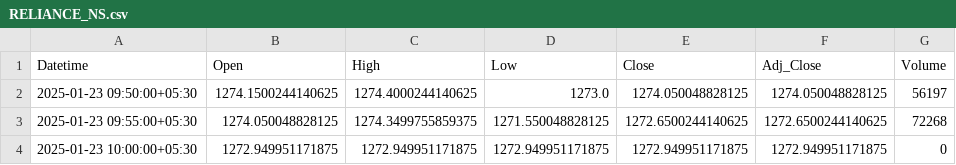
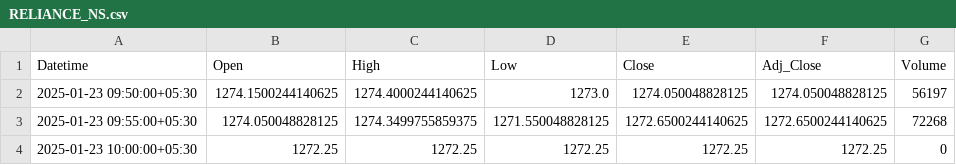
Before and after one commit to chiragpalan/stock_predictions_rnn_v1, a CSV file: temp_csv/RELIANCE_NS.csv, drawn as a sheet.

```diff
--- a/temp_csv/RELIANCE_NS.csv
+++ b/temp_csv/RELIANCE_NS.csv
@@ -3,2 +3,2 @@ Datetime,Open,High,Low,Close,Adj_Close,Volume
 2025-01-23 09:55:00+05:30,1274.050048828125,1274.3499755859375,1271.550048828125,1272.6500244140625,1272.6500244140625,72268
-2025-01-23 10:00:00+05:30,1272.949951171875,1272.949951171875,1272.949951171875,1272.949951171875,1272.949951171875,0
+2025-01-23 10:00:00+05:30,1272.25,1272.25,1272.25,1272.25,1272.25,0
```
Also changed, not shown: temp_csv/HDFCBANK_NS.csv, temp_csv/INFY_NS.csv, 2 other files.
